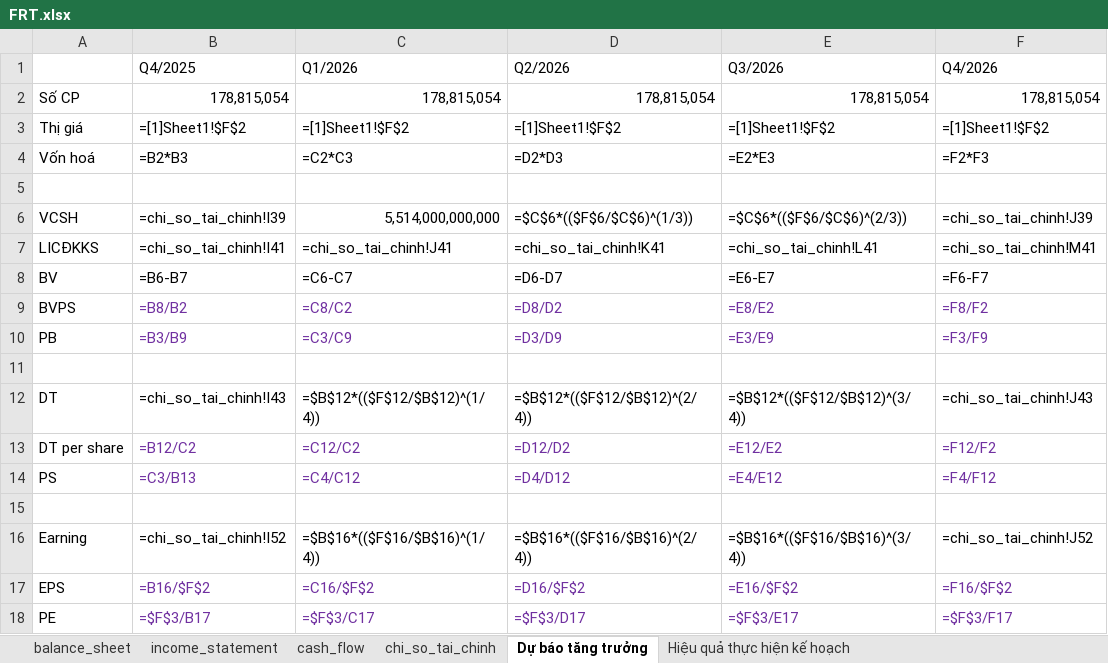
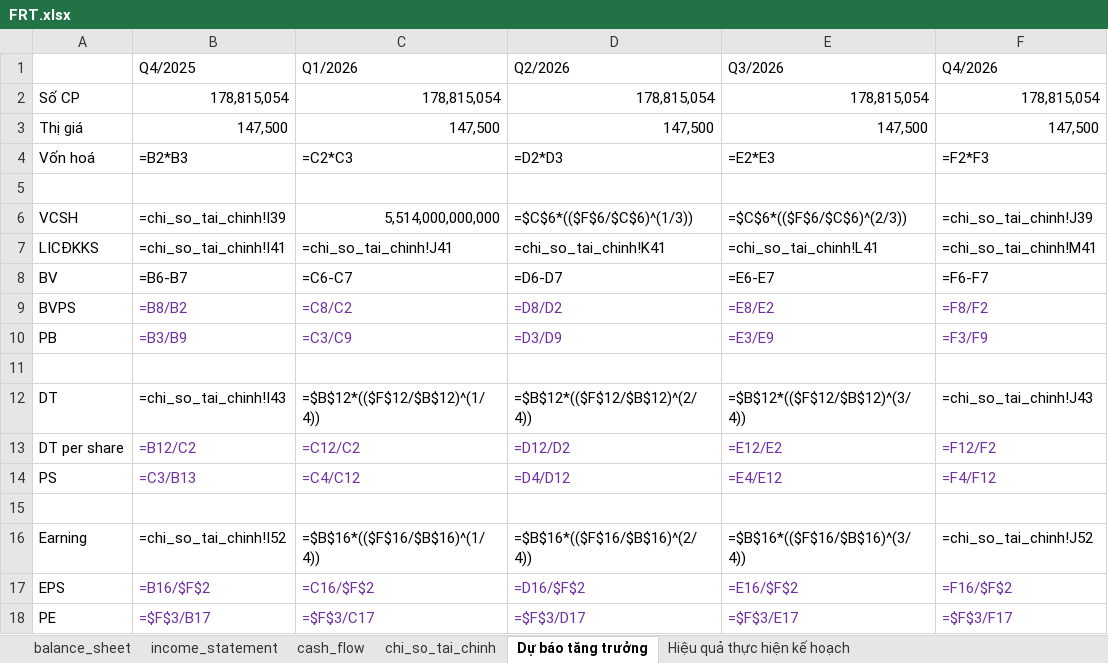
Before and after one commit to nhavan110/BCTC, an Excel workbook: financials/FRT/FRT.xlsx, sheet Dự báo tăng trưởng, drawn as a sheet; values as stored, in another font and other column widths than the file's, no borders; formulas without a stored value are shown as written; the diff names each change by its address in the sheet, - before the commit and + after, or states it on an @@ line.

```diff
--- a/financials/FRT/FRT.xlsx (sheet Dự báo tăng trưởng)
+++ b/financials/FRT/FRT.xlsx (sheet Dự báo tăng trưởng)
-B3 (Q4/2025): =[1]Sheet1!$F$2
+B3 (Q4/2025): 147,500
-C3 (Q1/2026): =[1]Sheet1!$F$2
+C3 (Q1/2026): 147,500
-D3 (Q2/2026): =[1]Sheet1!$F$2
+D3 (Q2/2026): 147,500
-E3 (Q3/2026): =[1]Sheet1!$F$2
+E3 (Q3/2026): 147,500
-F3 (Q4/2026): =[1]Sheet1!$F$2
+F3 (Q4/2026): 147,500
```
Also changed, not shown: sheet Hiệu quả thực hiện kế hoạch, financials/FPT/FPT.xlsx, financials/FPT/FPT_Q.xlsx, 13 other files.
